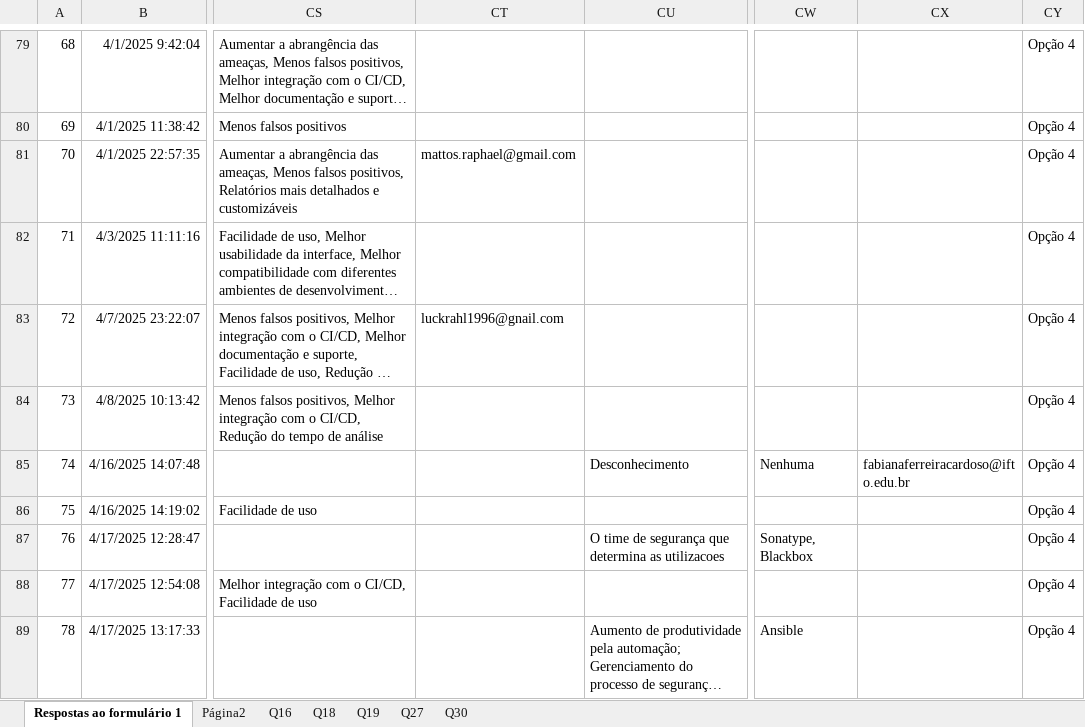
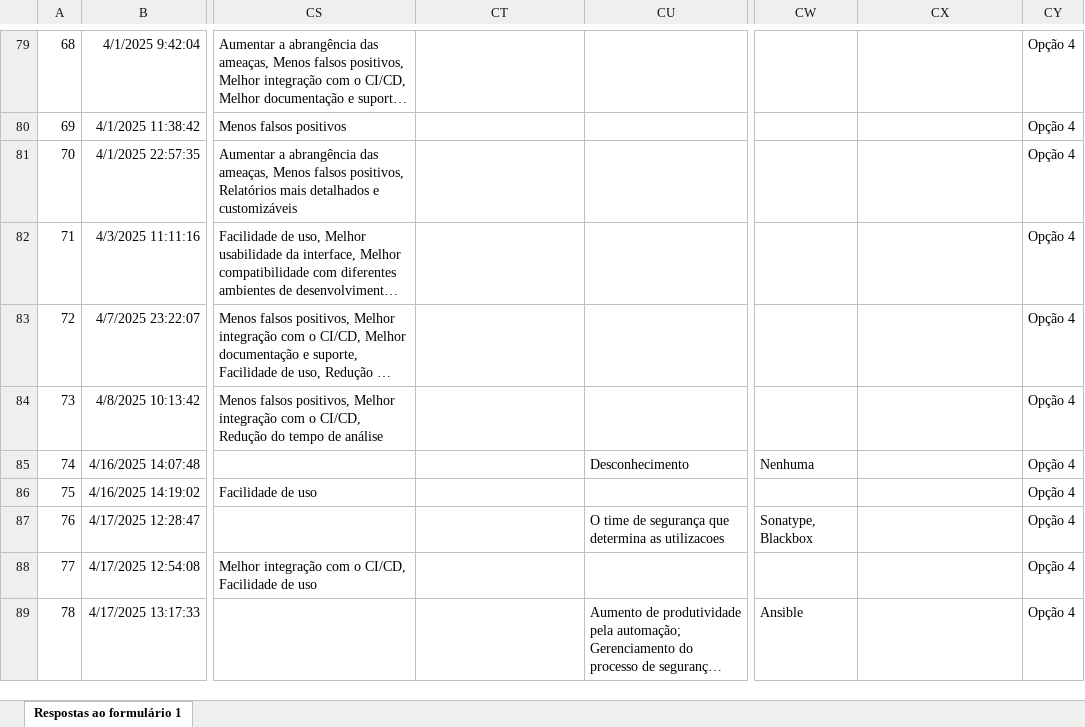
Before and after one commit to reset-ufc/appsec-practices-characterization-survey, an Excel workbook: data/qualitative_responses_ptbr.xlsx, sheet Respostas ao formulário 1, drawn as a sheet; only a part is shown, gaps mark what is left out; long unchanged cells end in …; values as stored, in another font and other column widths than the file's, no borders; charts and pictures and table styles not drawn; the diff covers the shown part only; the diff names each change by its address in the sheet, - before the commit and + after, or states it on an @@ line.

```diff
--- a/data/qualitative_responses_ptbr.xlsx (sheet Respostas ao formulário 1)
+++ b/data/qualitative_responses_ptbr.xlsx (sheet Respostas ao formulário 1)
-sheet tab: Página2
-sheet tab: Q16
-sheet tab: Q18
-sheet tab: Q19
-sheet tab: Q27
-sheet tab: Q30
-CT81: mattos.raphael@gmail.com
+CT81: (empty)
-CT83: luckrahl1996@gnail.com
+CT83: (empty)
-CX85: fabianaferreiracardoso@ifto.edu.br
+CX85: (empty)
```
Also changed, not shown: 2 added rows, 7 hidden or unhidden rows and 23 edited cells elsewhere in this sheet, hidden cells, charts or pictures, data/survey_all_responses_ptbr.xlsx.
